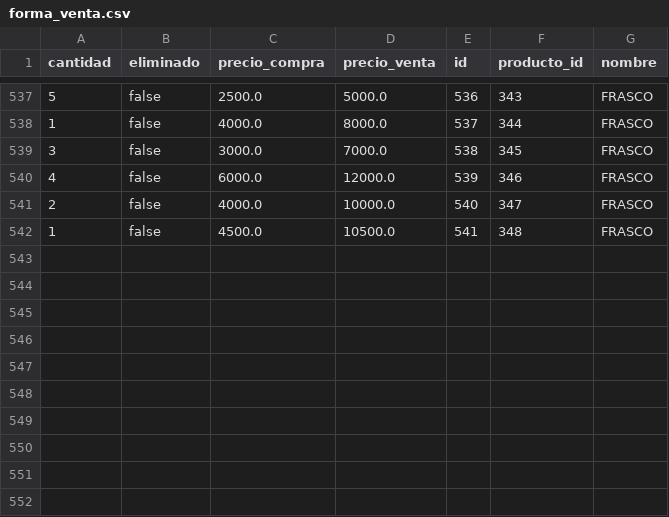
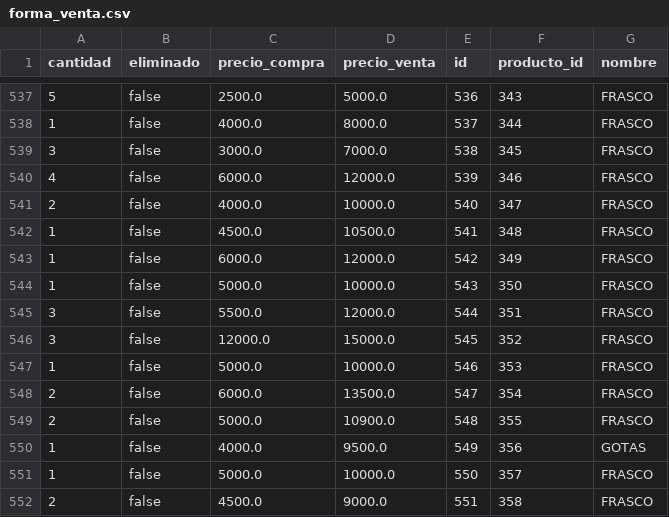
Before and after one commit to AariazP/drogueria1-backup, a CSV file: forma_venta.csv, drawn as a sheet; only a part is shown, gaps mark what is left out; the diff names each change by its address in the sheet, - before the commit and + after, or states it on an @@ line.

Commit message:
Backup de todas las tablas 2025-03-19

```diff
--- a/forma_venta.csv
+++ b/forma_venta.csv
+row 543: 1 | false | 6000.0 | 12000.0 | 542 | 349 | FRASCO
+row 544: 1 | false | 5000.0 | 10000.0 | 543 | 350 | FRASCO
+row 545: 3 | false | 5500.0 | 12000.0 | 544 | 351 | FRASCO
+row 546: 3 | false | 12000.0 | 15000.0 | 545 | 352 | FRASCO
+row 547: 1 | false | 5000.0 | 10000.0 | 546 | 353 | FRASCO
+row 548: 2 | false | 6000.0 | 13500.0 | 547 | 354 | FRASCO
+row 549: 2 | false | 5000.0 | 10900.0 | 548 | 355 | FRASCO
+row 550: 1 | false | 4000.0 | 9500.0 | 549 | 356 | GOTAS
+row 551: 1 | false | 5000.0 | 10000.0 | 550 | 357 | FRASCO
+row 552: 2 | false | 4500.0 | 9000.0 | 551 | 358 | FRASCO
```
